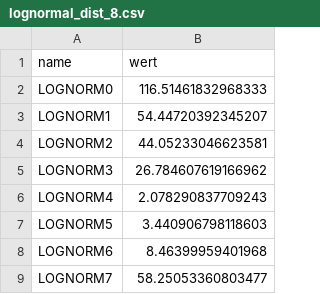
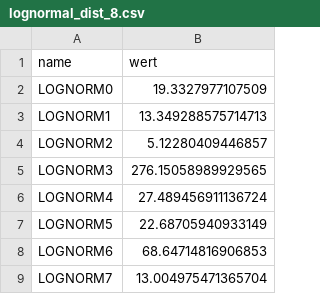
Before and after one commit to feuerschlucker/raueberlein, a CSV file: src_python/Data/lognormal_dist_8.csv, drawn as a sheet.

```diff
--- a/src_python/Data/lognormal_dist_8.csv
+++ b/src_python/Data/lognormal_dist_8.csv
@@ -1,9 +1,9 @@
 name,wert
-LOGNORM0,116.51461832968333
-LOGNORM1,54.44720392345207
-LOGNORM2,44.05233046623581
-LOGNORM3,26.784607619166962
-LOGNORM4,2.078290837709243
-LOGNORM5,3.440906798118603
-LOGNORM6,8.46399959401968
-LOGNORM7,58.25053360803477
+LOGNORM0,19.3327977107509
+LOGNORM1,13.349288575714713
+LOGNORM2,5.12280409446857
+LOGNORM3,276.15058989929565
+LOGNORM4,27.489456911136724
+LOGNORM5,22.68705940933149
+LOGNORM6,68.64714816906853
+LOGNORM7,13.004975471365704
```
Also changed, not shown: src_python/Data/beta_dist_10.csv, src_python/Data/beta_dist_8.csv, 8 other files.
